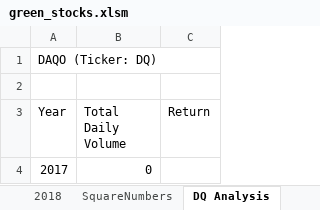
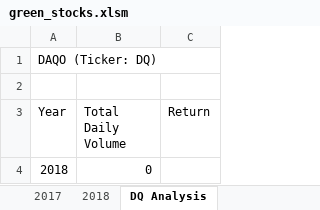
Before and after one commit to RGK73/stock-analysis, an Excel workbook: green_stocks.xlsm, sheet DQ Analysis, drawn as a sheet; values as stored, in another font and other column widths than the file's, no borders; the diff names each change by its address in the sheet, - before the commit and + after, or states it on an @@ line.

```diff
--- a/green_stocks.xlsm (sheet DQ Analysis)
+++ b/green_stocks.xlsm (sheet DQ Analysis)
-sheet tab: SquareNumbers
-A4 (Year): 2017
+A4 (Year): 2018
```
Also changed, not shown: other sheet tabs.
